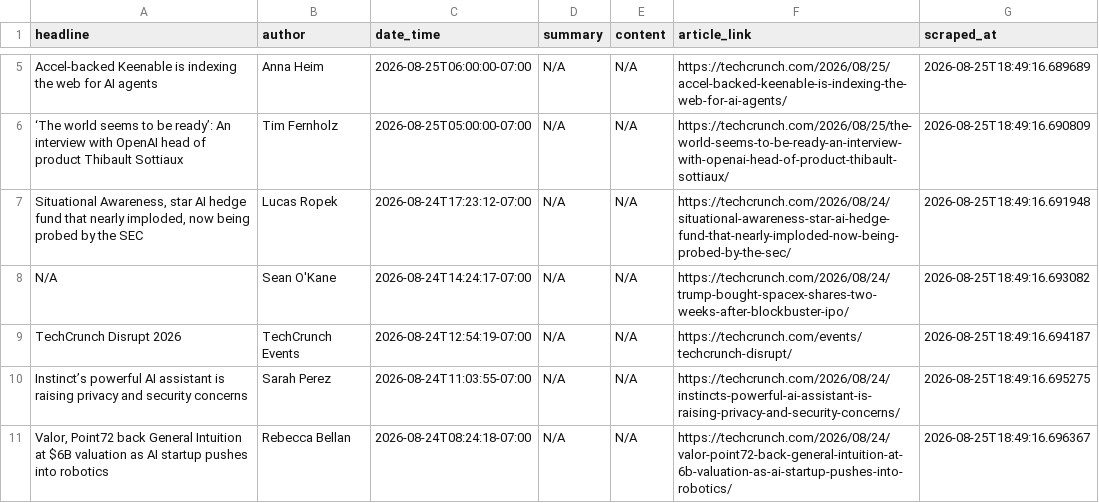
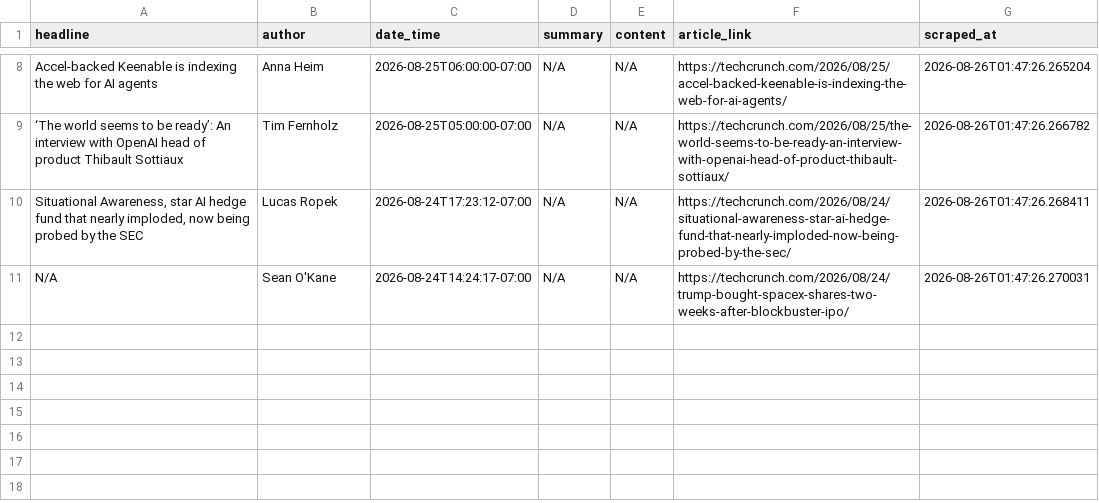
Before and after one commit to rexxgit/webscarpingportfolio, a CSV file: output/news_articles.csv, drawn as a sheet; only a part is shown, gaps mark what is left out; removed rows and columns are numbered as before the commit, all else as after; the diff covers the shown part only; the diff names each change by its address in the sheet, - before the commit and + after, or states it on an @@ line.

```diff
--- a/output/news_articles.csv
+++ b/output/news_articles.csv
-G8 (scraped_at): 2026-08-25T18:49:16.689689
+G8 (scraped_at): 2026-08-26T01:47:26.265204
-G9 (scraped_at): 2026-08-25T18:49:16.690809
+G9 (scraped_at): 2026-08-26T01:47:26.266782
-G10 (scraped_at): 2026-08-25T18:49:16.691948
+G10 (scraped_at): 2026-08-26T01:47:26.268411
-G11 (scraped_at): 2026-08-25T18:49:16.693082
+G11 (scraped_at): 2026-08-26T01:47:26.270031
-row 9: TechCrunch Disrupt 2026 | TechCrunch Events | 2026-08-24T12:54:19-07:00 | N/A | N/A | https://techcrunch.com/events/techcrunch-disrupt/ | 2026-08-25T18:49:16.694187
-row 10: Instinct’s powerful AI assistant is raising privacy and security concerns | Sarah Perez | 2026-08-24T11:03:55-07:00 | N/A | N/A | https://techcrunch.com/2026/08/24/instincts-powerful-ai-assistant-is-raising-privacy-and-security-concerns/ | 2026-08-25T18:49:16.695275
-row 11: Valor, Point72 back General Intuition at $6B valuation as AI startup pushes into robotics | Rebecca Bellan | 2026-08-24T08:24:18-07:00 | N/A | N/A | https://techcrunch.com/2026/08/24/valor-point72-back-general-intuition-at-6b-valuation-as-ai-startup-pushes-into-robotics/ | 2026-08-25T18:49:16.696367
```
Also changed, not shown: 3 added rows and 6 edited cells elsewhere in this file, 1 other file.
